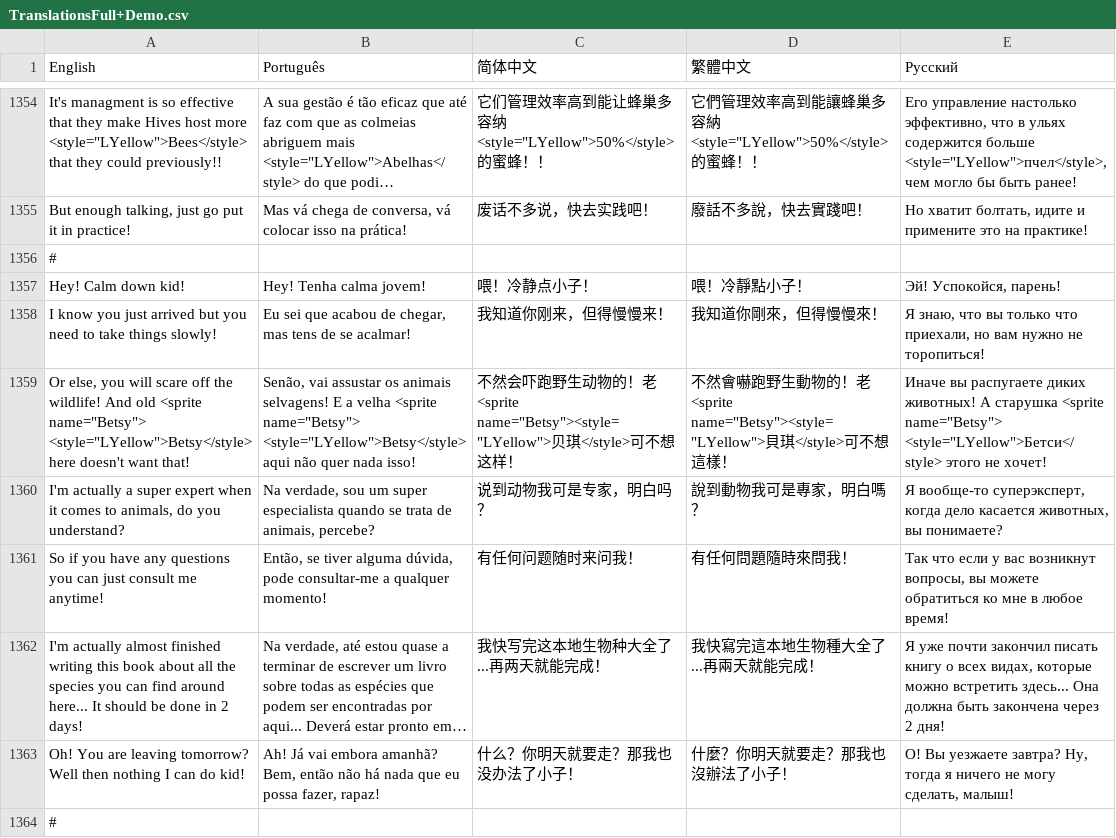
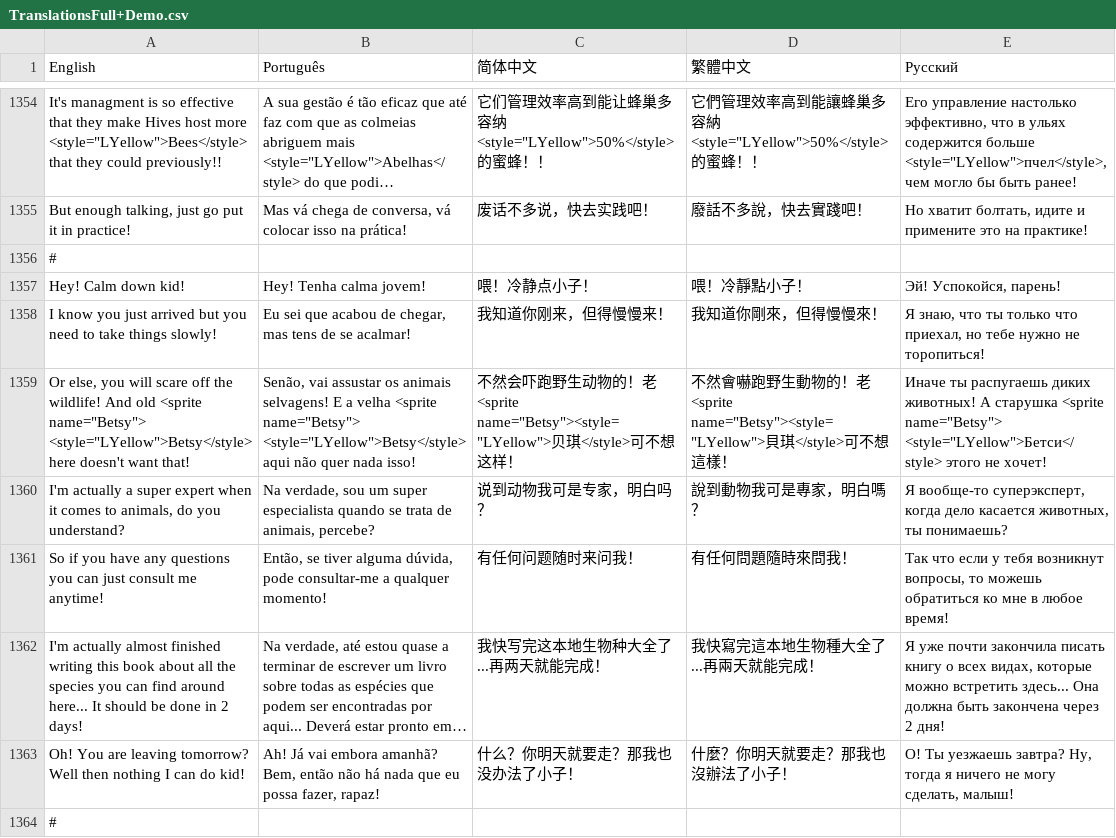
Before and after one commit to salvador-palma/Wildfire, a CSV file: Assets/Resources/TranslationsFull+Demo.csv, drawn as a sheet; only a part is shown, gaps mark what is left out; long unchanged cells end in …; the diff covers the shown part only; the diff names each change by its address in the sheet, - before the commit and + after, or states it on an @@ line.

```diff
--- a/Assets/Resources/TranslationsFull+Demo.csv
+++ b/Assets/Resources/TranslationsFull+Demo.csv
-E1358 (Русский): …знаю, что вы только что приехали, но вам нужно не…
+E1358 (Русский): …знаю, что ты только что приехал, но тебе нужно не…
-E1359 (Русский): Иначе вы распугаете диких животных!…
+E1359 (Русский): Иначе ты распугаешь диких животных!…
-E1360 (Русский): …касается животных, вы понимаете?
+E1360 (Русский): …касается животных, ты понимаешь?
-E1361 (Русский): …если у вас возникнут вопросы, вы можете обратиться ко…
+E1361 (Русский): …если у тебя возникнут вопросы, то можешь обратиться ко…
-E1362 (Русский): …уже почти закончил писать книгу…
+E1362 (Русский): …уже почти закончила писать книгу…
-E1363 (Русский): О! Вы уезжаете завтра? Ну,…
+E1363 (Русский): О! Ты уезжаешь завтра? Ну,…
```
Also changed, not shown: 77 edited cells elsewhere in this file, 3 other files.
